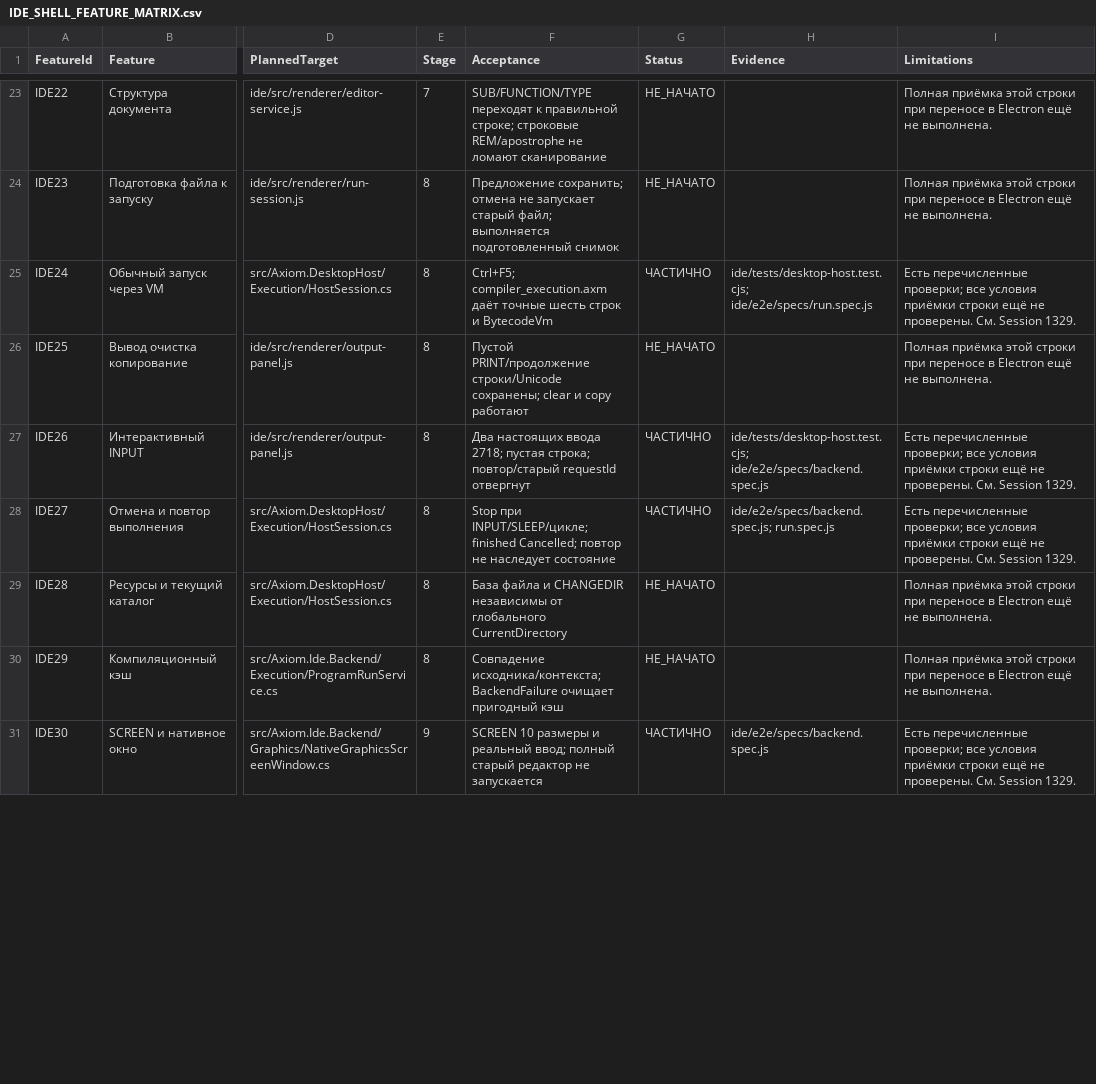
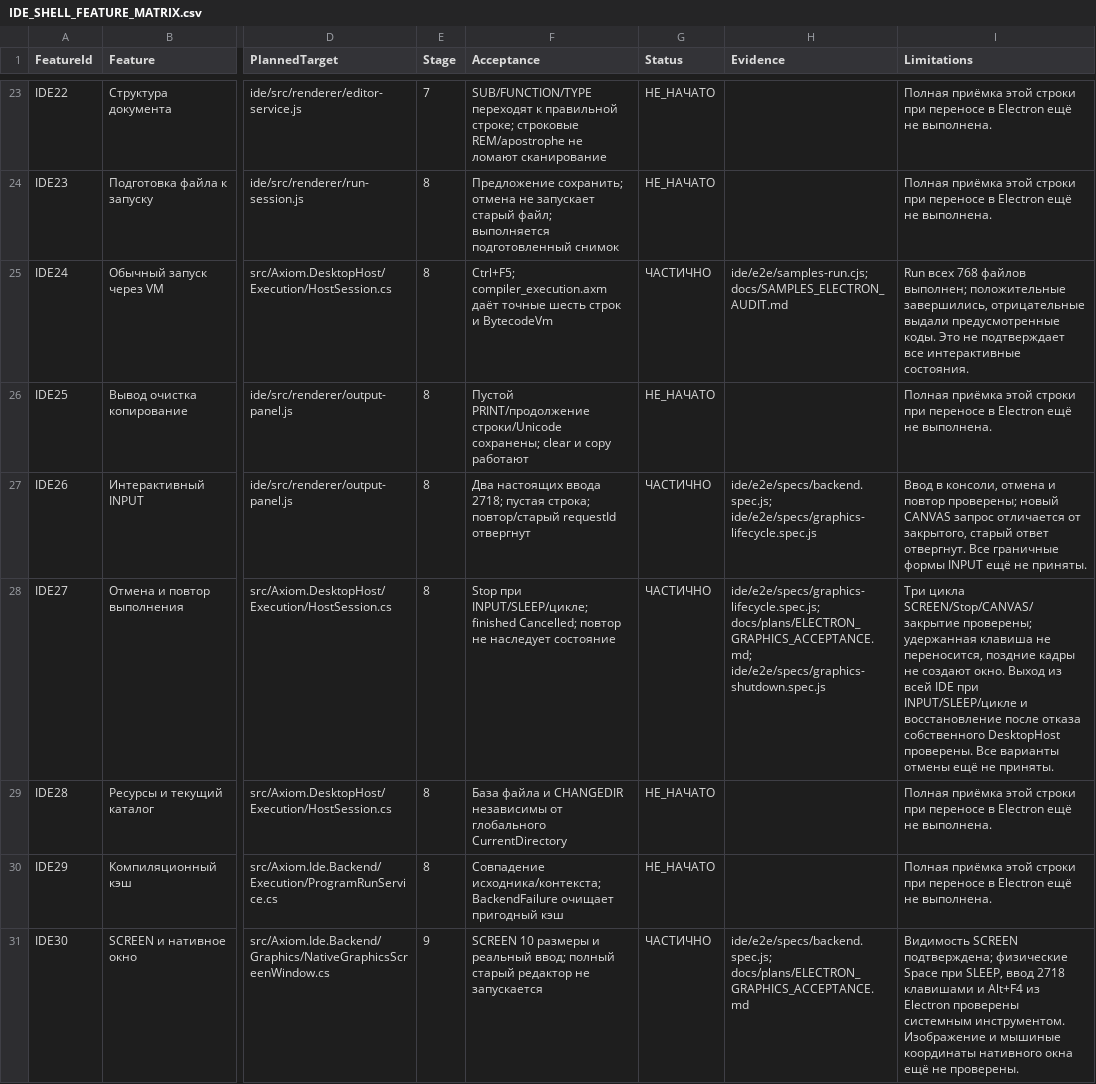
Before and after one commit to softhitssofthits-dotcom/Axiom, a CSV file: docs/plans/IDE_SHELL_FEATURE_MATRIX.csv, drawn as a sheet; only a part is shown, gaps mark what is left out; the diff covers the shown part only; the diff names each change by its address in the sheet, - before the commit and + after, or states it on an @@ line.

Commit message:
Проверить графический ввод и завершение Electron, описать передачу этапа

```diff
--- a/docs/plans/IDE_SHELL_FEATURE_MATRIX.csv
+++ b/docs/plans/IDE_SHELL_FEATURE_MATRIX.csv
-H25 (Evidence): ide/tests/desktop-host.test.cjs; ide/e2e/specs/run.spec.js
+H25 (Evidence): ide/e2e/samples-run.cjs; docs/SAMPLES_ELECTRON_AUDIT.md
-I25 (Limitations): Есть перечисленные проверки; все условия приёмки строки ещё не проверены. См. Session 1329.
+I25 (Limitations): Run всех 768 файлов выполнен; положительные завершились, отрицательные выдали предусмотренные коды. Это не подтверждает все интерактивные состояния.
-H27 (Evidence): ide/tests/desktop-host.test.cjs; ide/e2e/specs/backend.spec.js
+H27 (Evidence): ide/e2e/specs/backend.spec.js; ide/e2e/specs/graphics-lifecycle.spec.js
-I27 (Limitations): Есть перечисленные проверки; все условия приёмки строки ещё не проверены. См. Session 1329.
+I27 (Limitations): Ввод в консоли, отмена и повтор проверены; новый CANVAS запрос отличается от закрытого, старый ответ отвергнут. Все граничные формы INPUT ещё не приняты.
-H28 (Evidence): ide/e2e/specs/backend.spec.js; run.spec.js
+H28 (Evidence): ide/e2e/specs/graphics-lifecycle.spec.js; docs/plans/ELECTRON_GRAPHICS_ACCEPTANCE.md; ide/e2e/specs/graphics-shutdown.spec.js
-I28 (Limitations): Есть перечисленные проверки; все условия приёмки строки ещё не проверены. См. Session 1329.
+I28 (Limitations): Три цикла SCREEN/Stop/CANVAS/закрытие проверены; удержанная клавиша не переносится, поздние кадры не создают окно. Выход из всей IDE при INPUT/SLEEP/цикле и восстановление после отказа собственного DesktopHost проверены. Все варианты отмены ещё не приняты.
-H31 (Evidence): ide/e2e/specs/backend.spec.js
+H31 (Evidence): ide/e2e/specs/backend.spec.js; docs/plans/ELECTRON_GRAPHICS_ACCEPTANCE.md
-I31 (Limitations): Есть перечисленные проверки; все условия приёмки строки ещё не проверены. См. Session 1329.
+I31 (Limitations): Видимость SCREEN подтверждена; физические Space при SLEEP, ввод 2718 клавишами и Alt+F4 из Electron проверены системным инструментом. Изображение и мышиные координаты нативного окна ещё не проверены.
```
Also changed, not shown: 26 edited cells elsewhere in this file, 8 other files.
